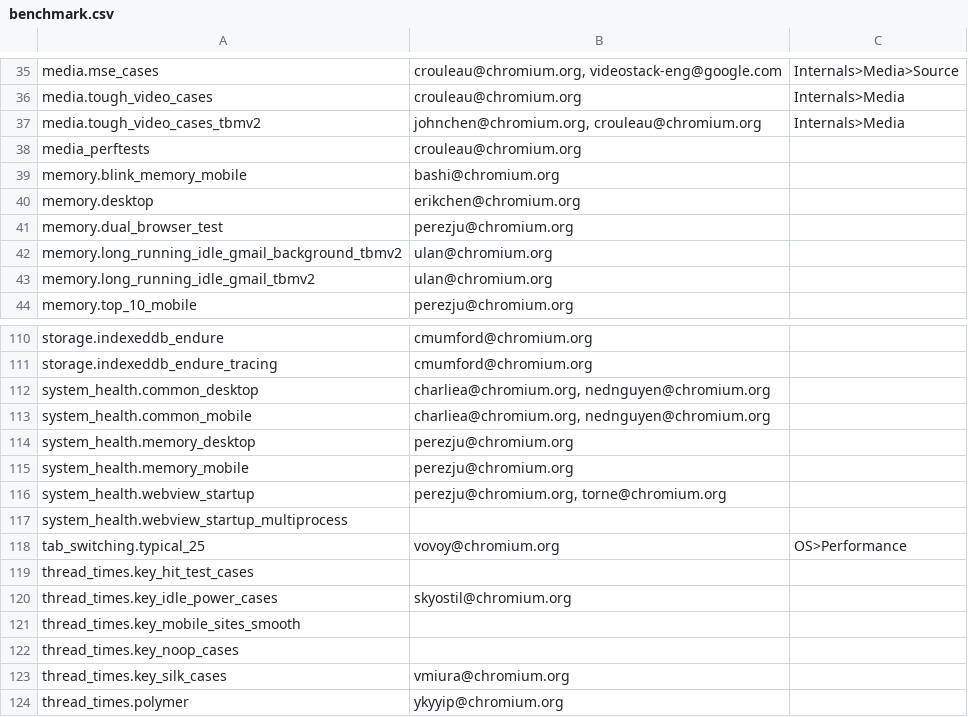
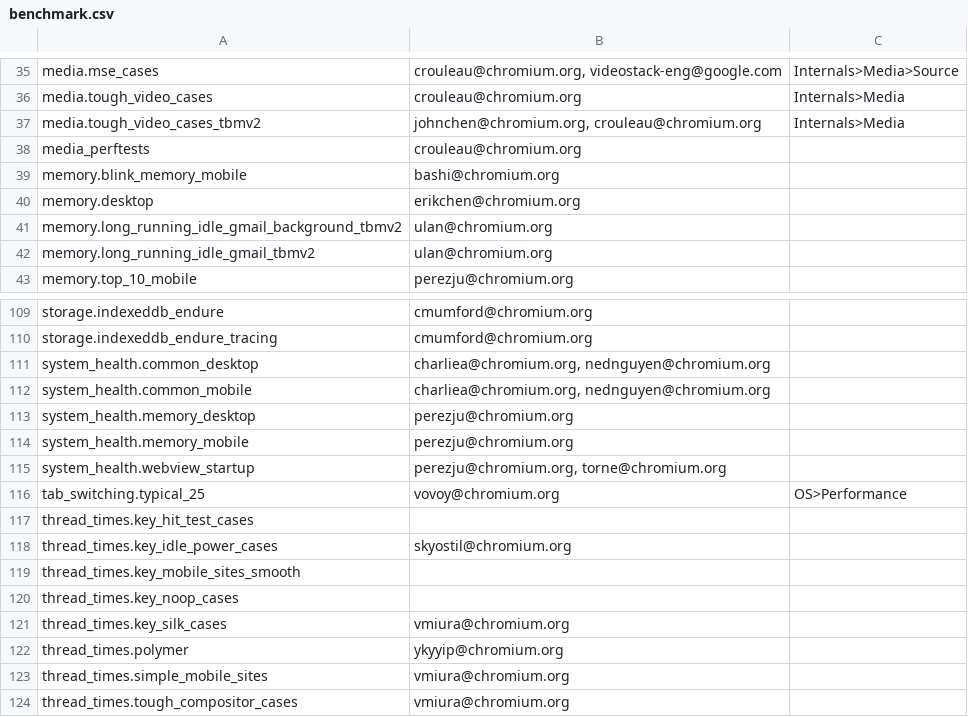
Before and after one commit to webrtc-uwp/chromium-tools, a CSV file: perf/benchmark.csv, drawn as a sheet; only a part is shown, gaps mark what is left out; the shorter side is filled out with more unchanged rows.

Commit message:
[tools/perf] Clean up some memory benchmarks
Remove system_health.webview_startup_multiprocess (no longer needed),
and move memory.dual_browser_test to contrib.

Also fix a bug where the story set for system_health.webview_startup
was not working correctly.

Bug: 724519,720257,726639
Change-Id: I042aa62ac36e91b6182fc00f6587aad62b935eff
Reviewed-on: https://chromium-review.googlesource.com/514044
Commit-Queue: Juan Antonio Navarro Pérez <perezju@chromium.org>
Reviewed-by: Selim Gurun <sgurun@chromium.org>
Reviewed-by: Ned Nguyen <nednguyen@google.com>
Cr-Original-Commit-Position: refs/heads/master@{#474998}
Cr-Mirrored-From: https://chromium.googlesource.com/chromium/src
Cr-Mirrored-Commit: 5eeb08e6e66904d0ee2c96887f98caf8168f73d6

```diff
--- a/perf/benchmark.csv
+++ b/perf/benchmark.csv
@@ -40,3 +40,2 @@ memory.blink_memory_mobile,bashi@chromium.org,
 memory.desktop,erikchen@chromium.org,
-memory.dual_browser_test,perezju@chromium.org,
 memory.long_running_idle_gmail_background_tbmv2,ulan@chromium.org,
@@ -116,3 +115,2 @@ system_health.memory_mobile,perezju@chromium.org,
 system_health.webview_startup,"perezju@chromium.org, torne@chromium.org",
-system_health.webview_startup_multiprocess,,
 tab_switching.typical_25,vovoy@chromium.org,OS>Performance
```
Also changed, not shown: 7 other files.
